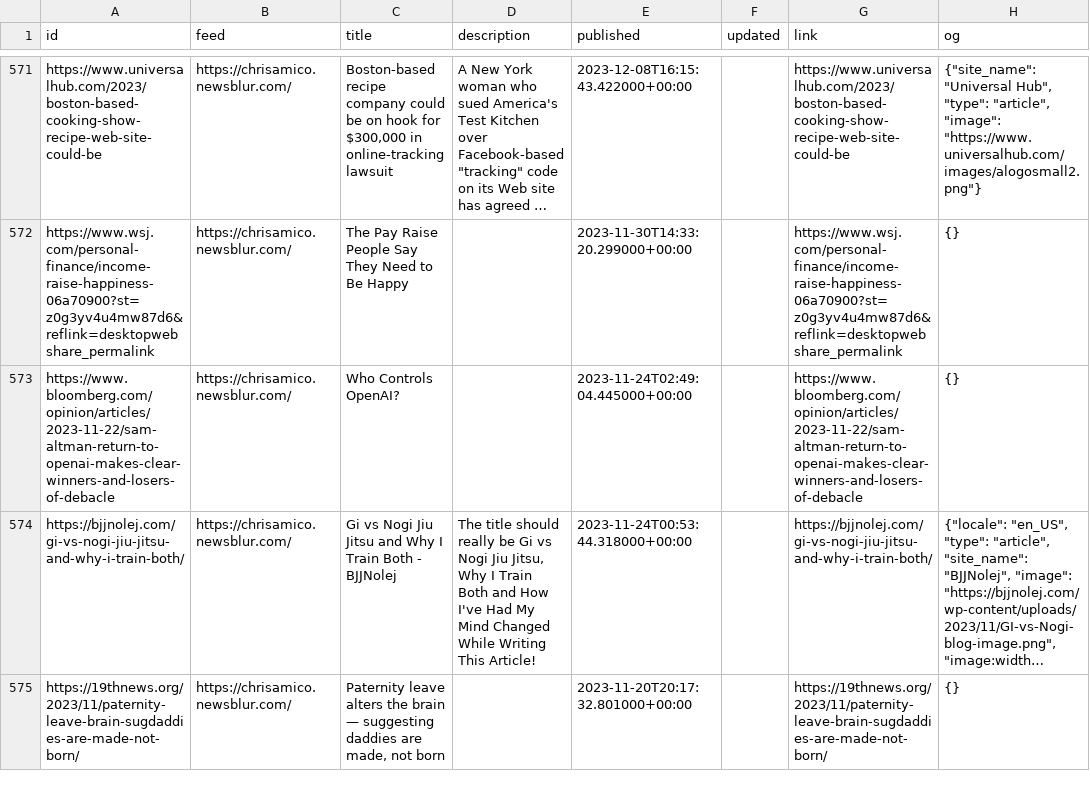
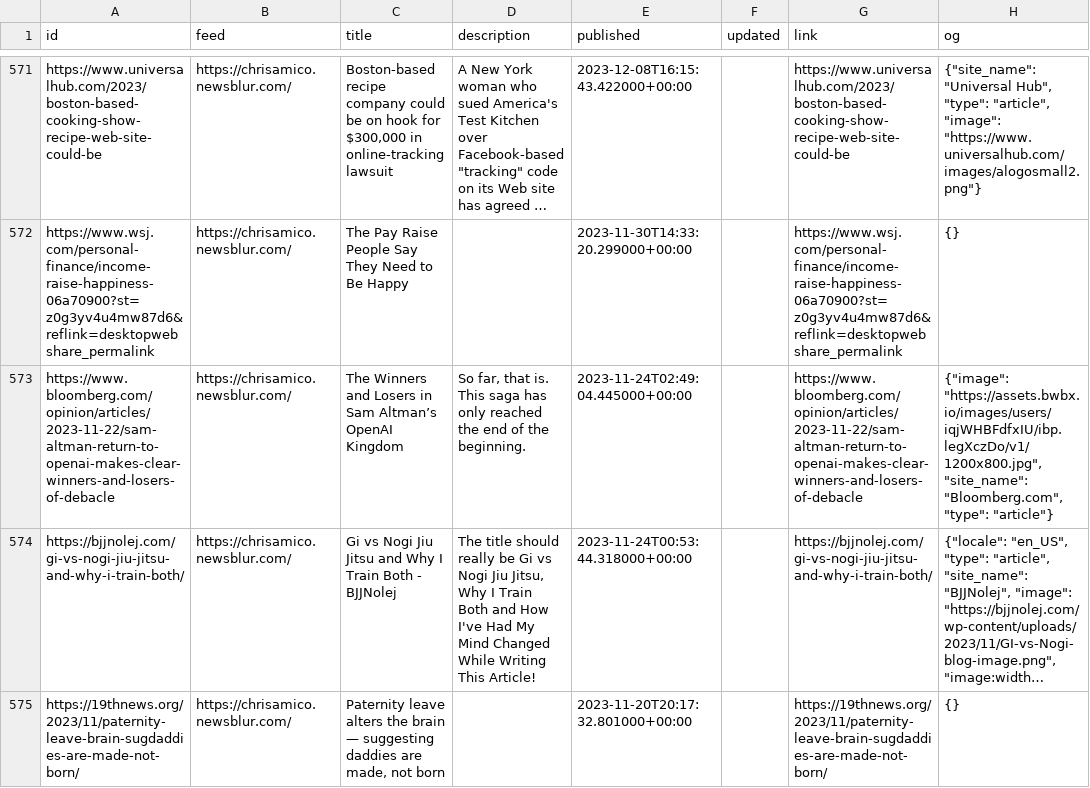
Before and after one commit to eyeseast/chrisamico.com, a CSV file: static/links.csv, drawn as a sheet; only a part is shown, gaps mark what is left out; long unchanged cells end in …; the diff names each change by its address in the sheet, - before the commit and + after, or states it on an @@ line.

```diff
--- a/static/links.csv
+++ b/static/links.csv
-C573 (title): Who Controls OpenAI?
+C573 (title): The Winners and Losers in Sam Altman’s OpenAI Kingdom
-D573 (description): (empty)
+D573 (description): So far, that is. This saga has only reached the end of the beginning.
-H573 (og): {}
+H573 (og): {"image": "https://assets.bwbx.io/images/users/iqjWHBFdfxIU/ibp.legXczDo/v1/1200x800.jpg", "site_name": "Bloomberg.com", "type": "article"}
```
Also changed, not shown: 1 other file.
